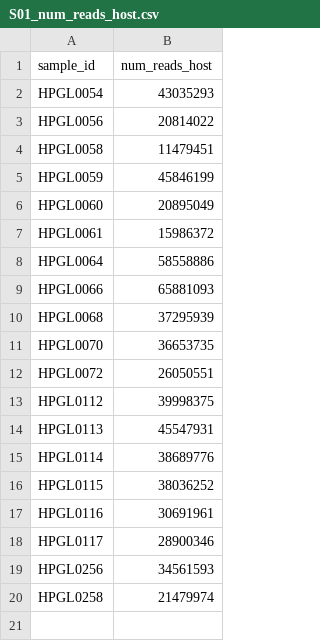
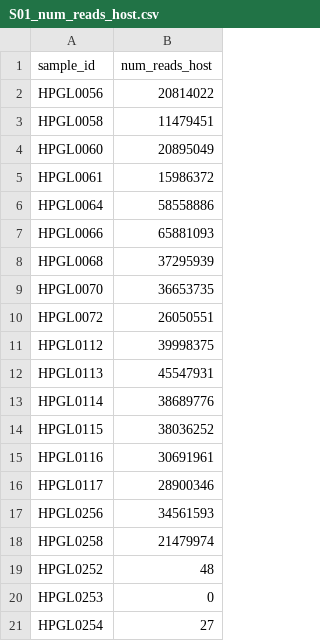
Before and after one commit to elsayed-lab/gene-structure-analysis, a CSV file: input/tcruzi_ystrain/S01_num_reads_host.csv, drawn as a sheet.

```diff
--- a/input/tcruzi_ystrain/S01_num_reads_host.csv
+++ b/input/tcruzi_ystrain/S01_num_reads_host.csv
@@ -1,6 +1,4 @@
 sample_id,num_reads_host
-HPGL0054,43035293
 HPGL0056,20814022
 HPGL0058,11479451
-HPGL0059,45846199
 HPGL0060,20895049
@@ -20 +18,4 @@ HPGL0256,34561593
 HPGL0258,21479974
+HPGL0252,48
+HPGL0253,0
+HPGL0254,27
```
Also changed, not shown: input/tcruzi_ystrain/S01_num_reads_parasite.csv, input/tcruzi_ystrain/S01_num_reads_polya.csv, 7 other files.
